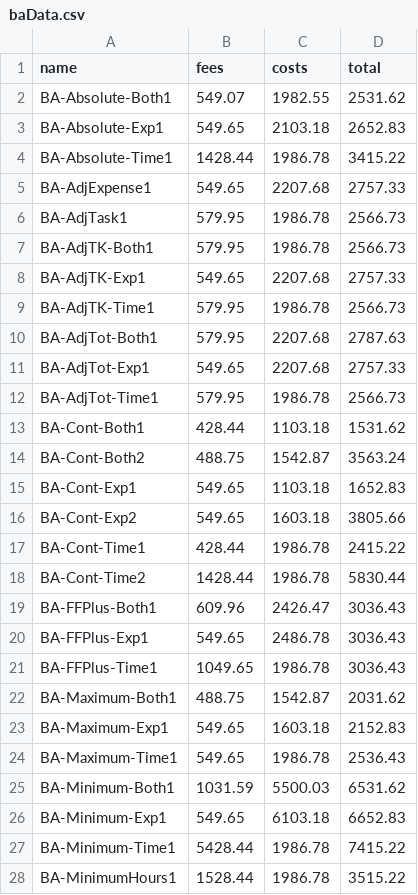
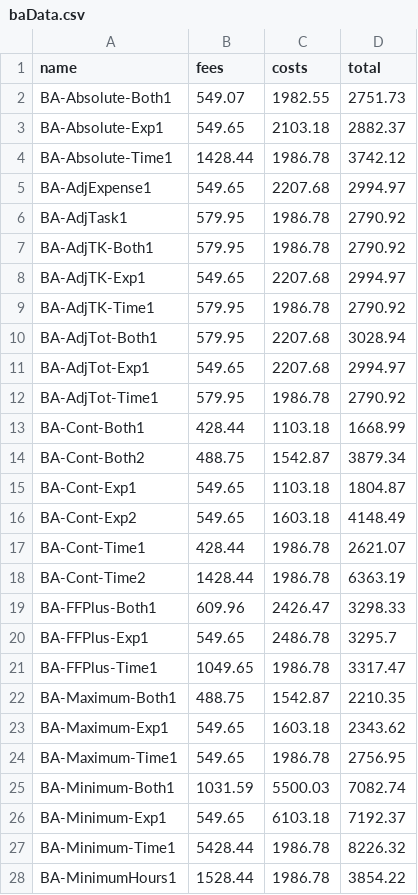
Before and after one commit to gh-tomhinds/ConfirmDataEntry, a CSV file: !data/baData.csv, drawn as a sheet; only a part is shown; the diff covers the shown part only.

Commit message:
updated BA data

```diff
--- a/!data/baData.csv
+++ b/!data/baData.csv
@@ -1,28 +1,28 @@
 name,fees,costs,total
-BA-Absolute-Both1,549.07,1982.55,2531.62
-BA-Absolute-Exp1,549.65,2103.18,2652.83
-BA-Absolute-Time1,1428.44,1986.78,3415.22
-BA-AdjExpense1,549.65,2207.68,2757.33
-BA-AdjTask1,579.95,1986.78,2566.73
-BA-AdjTK-Both1,579.95,1986.78,2566.73
-BA-AdjTK-Exp1,549.65,2207.68,2757.33
-BA-AdjTK-Time1,579.95,1986.78,2566.73
-BA-AdjTot-Both1,579.95,2207.68,2787.63
-BA-AdjTot-Exp1,549.65,2207.68,2757.33
-BA-AdjTot-Time1,579.95,1986.78,2566.73
-BA-Cont-Both1,428.44,1103.18,1531.62
-BA-Cont-Both2,488.75,1542.87,3563.24
-BA-Cont-Exp1,549.65,1103.18,1652.83
-BA-Cont-Exp2,549.65,1603.18,3805.66
-BA-Cont-Time1,428.44,1986.78,2415.22
-BA-Cont-Time2,1428.44,1986.78,5830.44
-BA-FFPlus-Both1,609.96,2426.47,3036.43
-BA-FFPlus-Exp1,549.65,2486.78,3036.43
-BA-FFPlus-Time1,1049.65,1986.78,3036.43
-BA-Maximum-Both1,488.75,1542.87,2031.62
-BA-Maximum-Exp1,549.65,1603.18,2152.83
-BA-Maximum-Time1,549.65,1986.78,2536.43
-BA-Minimum-Both1,1031.59,5500.03,6531.62
-BA-Minimum-Exp1,549.65,6103.18,6652.83
-BA-Minimum-Time1,5428.44,1986.78,7415.22
-BA-MinimumHours1,1528.44,1986.78,3515.22
+BA-Absolute-Both1,549.07,1982.55,2751.73
+BA-Absolute-Exp1,549.65,2103.18,2882.37
+BA-Absolute-Time1,1428.44,1986.78,3742.12
+BA-AdjExpense1,549.65,2207.68,2994.97
+BA-AdjTask1,579.95,1986.78,2790.92
+BA-AdjTK-Both1,579.95,1986.78,2790.92
+BA-AdjTK-Exp1,549.65,2207.68,2994.97
+BA-AdjTK-Time1,579.95,1986.78,2790.92
+BA-AdjTot-Both1,579.95,2207.68,3028.94
+BA-AdjTot-Exp1,549.65,2207.68,2994.97
+BA-AdjTot-Time1,579.95,1986.78,2790.92
+BA-Cont-Both1,428.44,1103.18,1668.99
+BA-Cont-Both2,488.75,1542.87,3879.34
+BA-Cont-Exp1,549.65,1103.18,1804.87
+BA-Cont-Exp2,549.65,1603.18,4148.49
+BA-Cont-Time1,428.44,1986.78,2621.07
+BA-Cont-Time2,1428.44,1986.78,6363.19
+BA-FFPlus-Both1,609.96,2426.47,3298.33
+BA-FFPlus-Exp1,549.65,2486.78,3295.7
+BA-FFPlus-Time1,1049.65,1986.78,3317.47
+BA-Maximum-Both1,488.75,1542.87,2210.35
+BA-Maximum-Exp1,549.65,1603.18,2343.62
+BA-Maximum-Time1,549.65,1986.78,2756.95
+BA-Minimum-Both1,1031.59,5500.03,7082.74
+BA-Minimum-Exp1,549.65,6103.18,7192.37
+BA-Minimum-Time1,5428.44,1986.78,8226.32
+BA-MinimumHours1,1528.44,1986.78,3854.22
```
Also changed, not shown: 18 edited cells elsewhere in this file.
